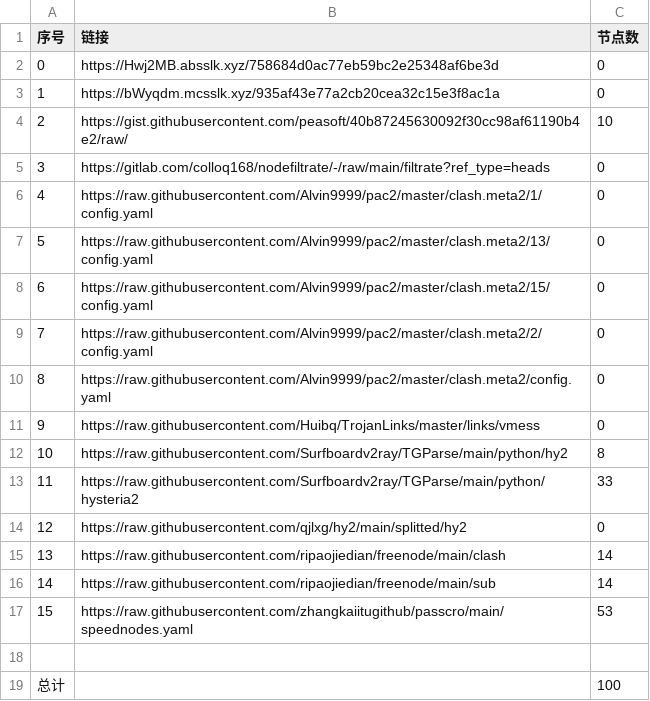
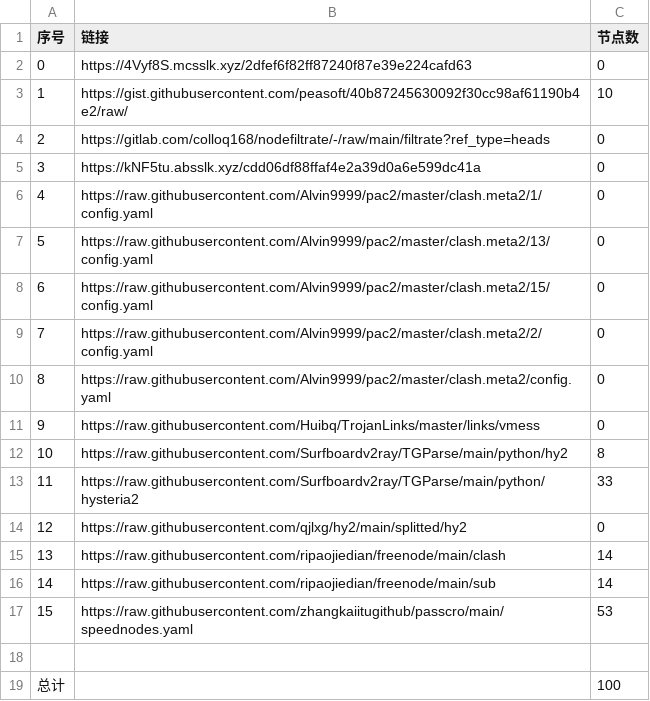
Before and after one commit to ohay5128/NoMoreWalls, a CSV file: list_result.csv, drawn as a sheet; removed rows and columns are numbered as before the commit, all else as after; the diff names each change by its address in the sheet, - before the commit and + after, or states it on an @@ line.

```diff
--- a/list_result.csv
+++ b/list_result.csv
-B2 (链接): https://Hwj2MB.absslk.xyz/758684d0ac77eb59bc2e25348af6be3d
+B2 (链接): https://4Vyf8S.mcsslk.xyz/2dfef6f82ff87240f87e39e224cafd63
-row 3: 1 | https://bWyqdm.mcsslk.xyz/935af43e77a2cb20cea32c15e3f8ac1a | 0
@@ column A (序号) renumbered between rows 3 and 4 @@
+row 5: 3 | https://kNF5tu.absslk.xyz/cdd06df88ffaf4e2a39d0a6e599dc41a | 0
```
Also changed, not shown: 15 other files.
